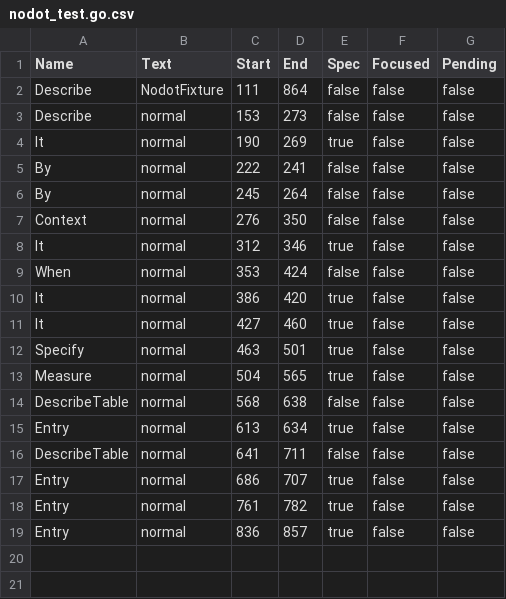
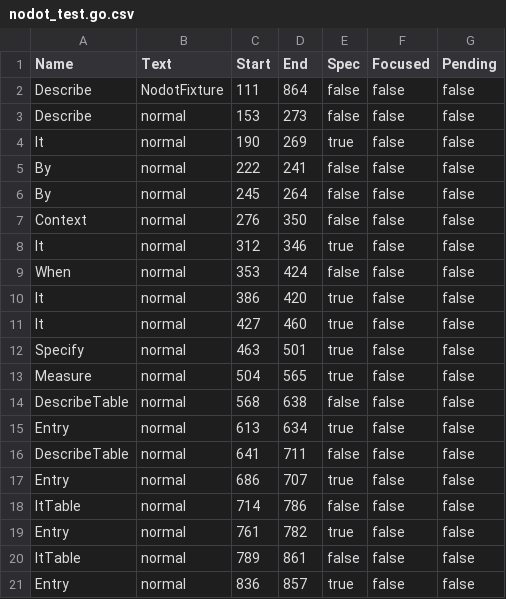
Before and after one commit to onsi/ginkgo, a CSV file: ginkgo/outline/_testdata/nodot_test.go.csv, drawn as a sheet; the diff names each change by its address in the sheet, - before the commit and + after, or states it on an @@ line.

```diff
--- a/ginkgo/outline/_testdata/nodot_test.go.csv
+++ b/ginkgo/outline/_testdata/nodot_test.go.csv
+row 18: ItTable | normal | 714 | 786 | false | false | false
+row 20: ItTable | normal | 789 | 861 | false | false | false
```
Also changed, not shown: ginkgo/outline/_testdata/alias_test.go.csv, ginkgo/outline/_testdata/focused_test.go.csv, 9 other files.
